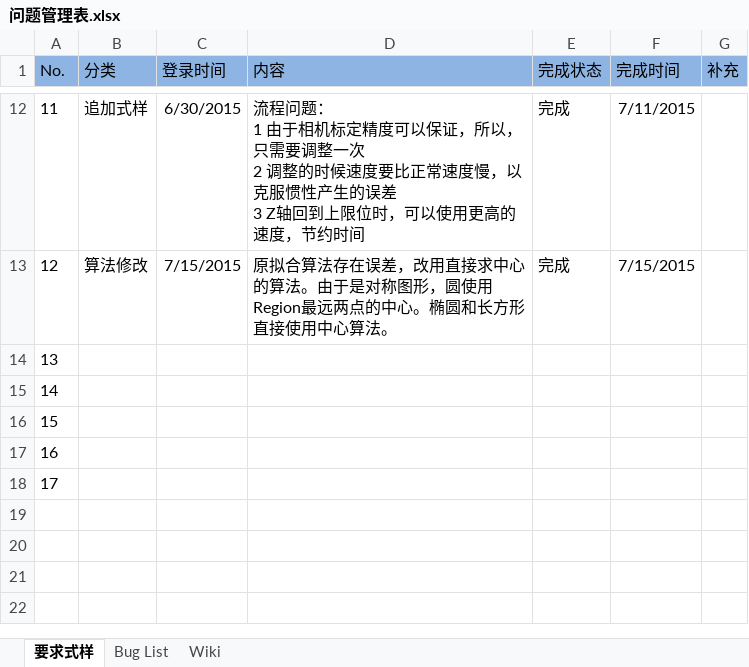
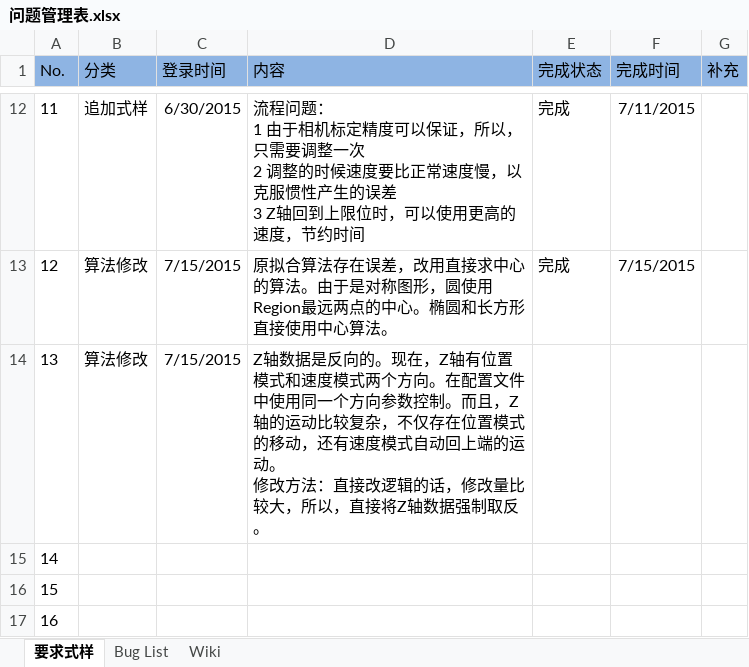
Before and after one commit to iluzhiyong/ControlSystem, an Excel workbook: 问题管理表.xlsx, sheet 要求式样, drawn as a sheet; only a part is shown, gaps mark what is left out; the shorter side is filled out with more unchanged rows; values as stored, in another font and other column widths than the file's, no borders; ↵ is a line break in a cell; the diff names each change by its address in the sheet, - before the commit and + after, or states it on an @@ line.

```diff
--- a/问题管理表.xlsx (sheet 要求式样)
+++ b/问题管理表.xlsx (sheet 要求式样)
-B14 (分类): (empty)
+B14 (分类): 算法修改
-C14 (登录时间): (empty)
+C14 (登录时间): 7/15/2015
-D14 (内容): (empty)
+D14 (内容): Z轴数据是反向的。现在，Z轴有位置模式和速度模式两个方向。在配置文件中使用同一个方向参数控制。而且，Z轴的运动比较复杂，不仅存在位置模式的移动，还有速度模式自动回上端的运动。 ↵ 修改方法：直接改逻辑的话，修改量比较大，所以，直接将Z轴数据强制取反。
```
Also changed, not shown: 2 other files.
